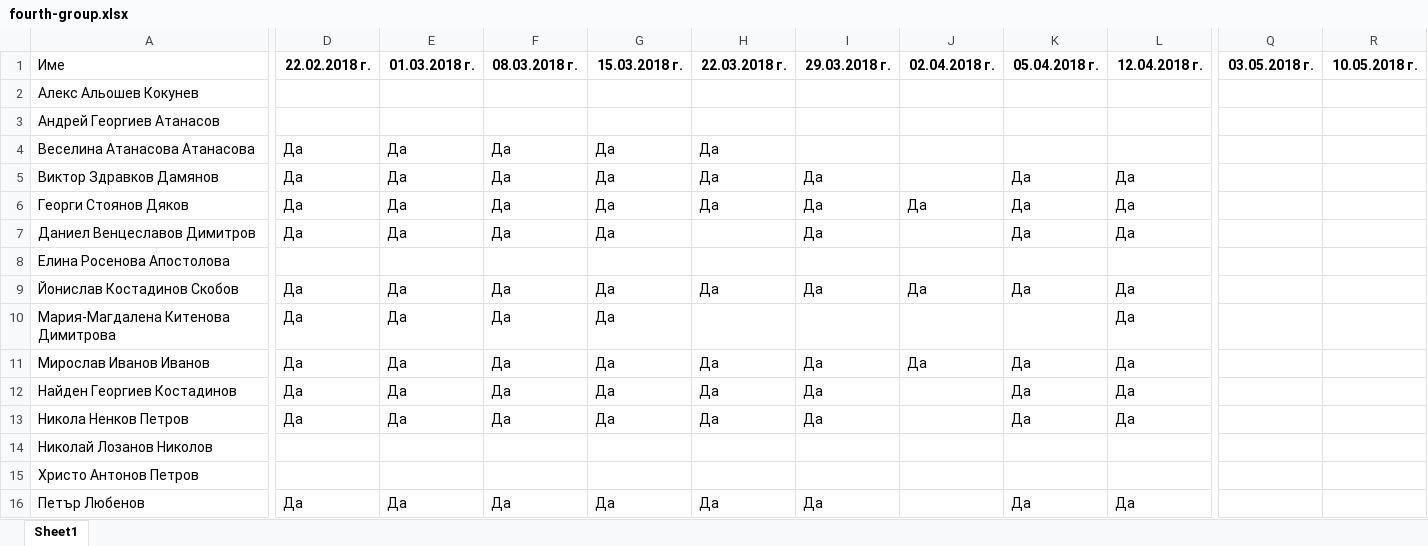
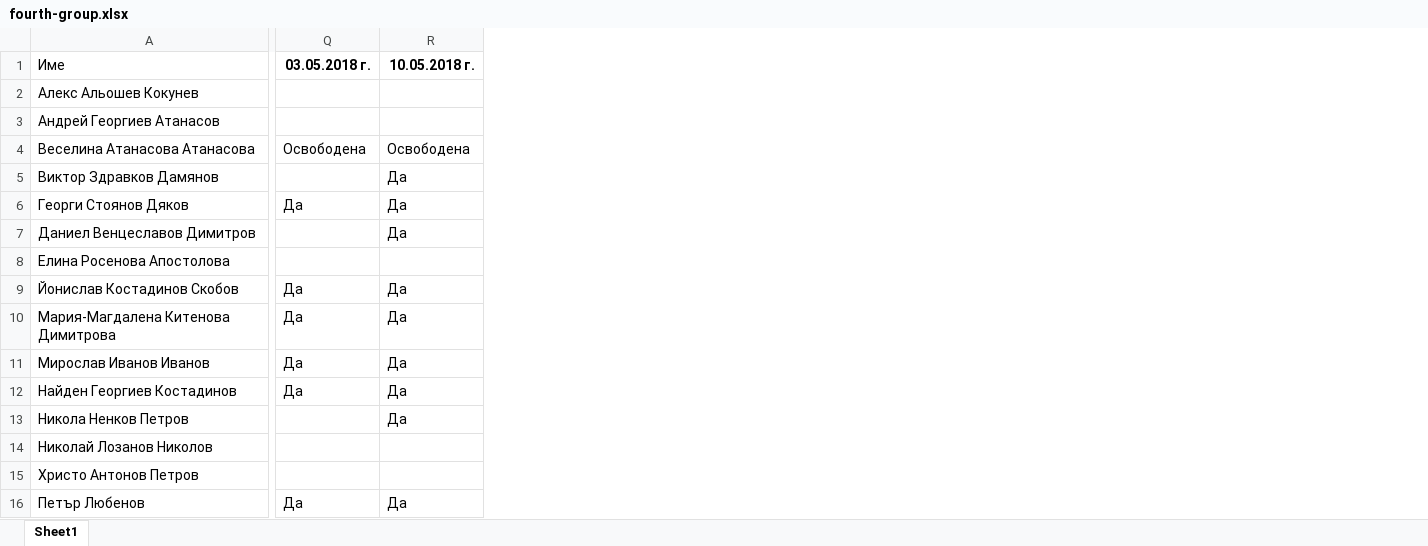
Before and after one commit to FMI-VT/ASP.NET-2017-2018, an Excel workbook: lists/fourth-group.xlsx, sheet Sheet1, drawn as a sheet; only a part is shown, gaps mark what is left out; values as stored, in another font and other column widths than the file's, no borders; the diff covers the shown part only; the diff names each change by its address in the sheet, - before the commit and + after, or states it on an @@ line.

```diff
--- a/lists/fourth-group.xlsx (sheet Sheet1)
+++ b/lists/fourth-group.xlsx (sheet Sheet1)
@@ column D (22.02.2018 г.) hidden, rows 4-16: Да | Да | Да | Да |  | Да | Да | Да | Да | Да |  |  | Да @@
@@ column E (01.03.2018 г.) hidden, rows 4-16: Да | Да | Да | Да |  | Да | Да | Да | Да | Да |  |  | Да @@
@@ column F (08.03.2018 г.) hidden, rows 4-16: Да | Да | Да | Да |  | Да | Да | Да | Да | Да |  |  | Да @@
@@ column G (15.03.2018 г.) hidden, rows 4-16: Да | Да | Да | Да |  | Да | Да | Да | Да | Да |  |  | Да @@
@@ column H (22.03.2018 г.) hidden, rows 4-16: Да | Да | Да |  |  | Да |  | Да | Да | Да |  |  | Да @@
@@ column I (29.03.2018 г.) hidden, rows 5-16: Да | Да | Да |  | Да |  | Да | Да | Да |  |  | Да @@
@@ column J (02.04.2018 г.) hidden, rows 6-11: Да |  |  | Да |  | Да @@
@@ column K (05.04.2018 г.) hidden, rows 5-16: Да | Да | Да |  | Да |  | Да | Да | Да |  |  | Да @@
@@ column L (12.04.2018 г.) hidden, rows 5-16: Да | Да | Да |  | Да | Да | Да | Да | Да |  |  | Да @@
-Q4 (03.05.2018 г.): (empty)
+Q4 (03.05.2018 г.): Освободена
-R4 (10.05.2018 г.): (empty)
+R4 (10.05.2018 г.): Освободена
-R5:R7 (10.05.2018 г.): (empty)
+R5:R7 (10.05.2018 г.): Да
-Q6 (03.05.2018 г.): (empty)
+Q6 (03.05.2018 г.): Да
-Q9:Q12 (03.05.2018 г.): (empty)
+Q9:Q12 (03.05.2018 г.): Да
-R9:R13 (10.05.2018 г.): (empty)
+R9:R13 (10.05.2018 г.): Да
-Q16 (03.05.2018 г.): (empty)
+Q16 (03.05.2018 г.): Да
-R16 (10.05.2018 г.): (empty)
+R16 (10.05.2018 г.): Да
```
Also changed, not shown: 3 removed columns elsewhere in this sheet, 2 other files.
